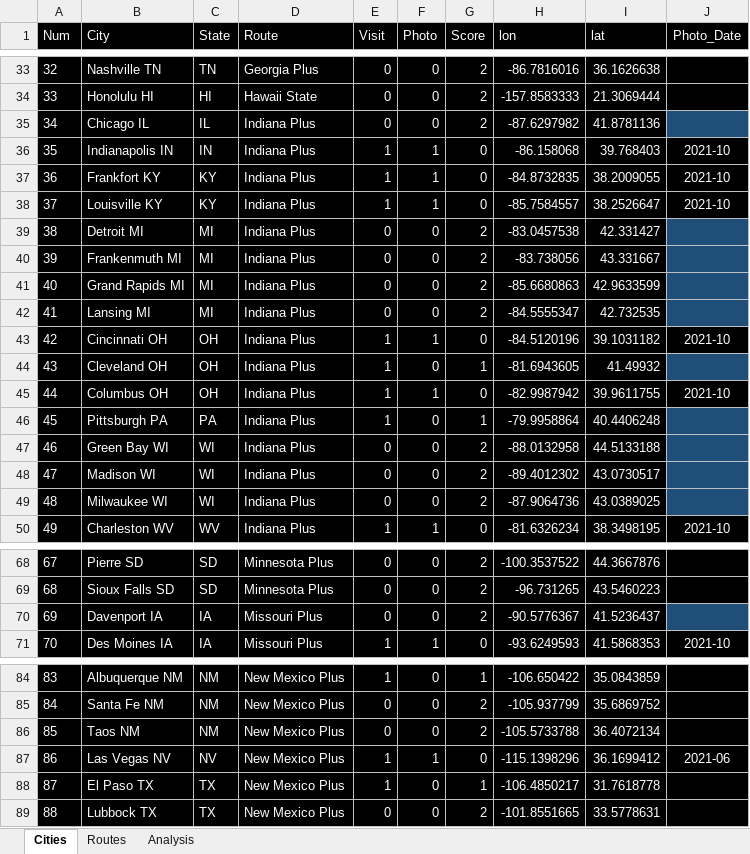
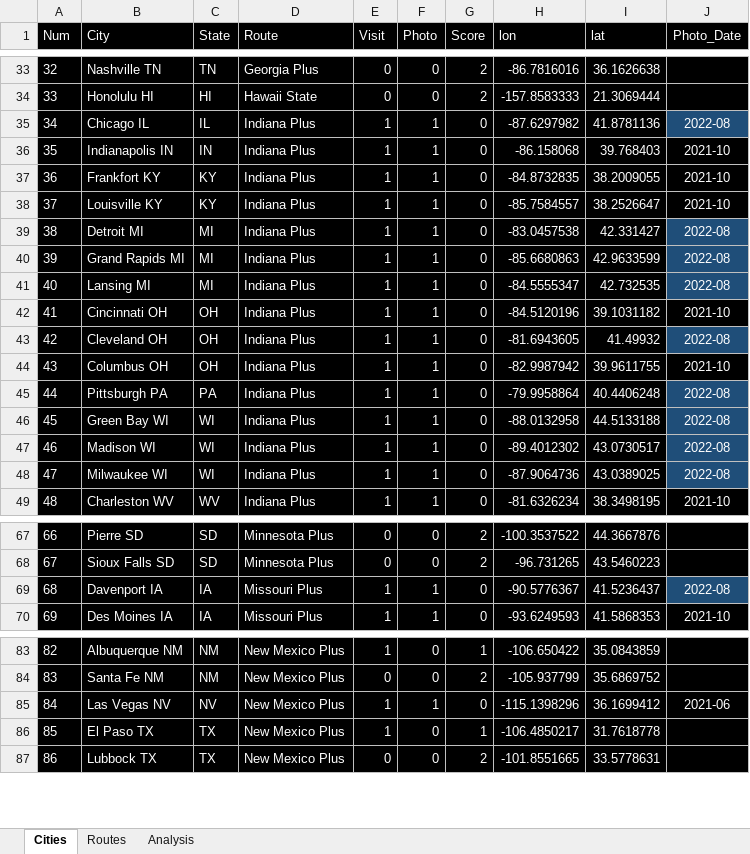
Before and after one commit to sjoshuam/us_travels, an Excel workbook: A_Input/city_list.xlsx, sheet Cities, drawn as a sheet; only a part is shown, gaps mark what is left out; values as stored, in another font and other column widths than the file's, no borders; removed rows and columns are numbered as before the commit, all else as after; the diff names each change by its address in the sheet, - before the commit and + after, or states it on an @@ line.

```diff
--- a/A_Input/city_list.xlsx (sheet Cities)
+++ b/A_Input/city_list.xlsx (sheet Cities)
-E35 (Visit): 0
+E35 (Visit): 1
-F35 (Photo): 0
+F35 (Photo): 1
-G35 (Score): 2
+G35 (Score): 0
-J35 (Photo_Date): (empty)
+J35 (Photo_Date): 2022-08
-E39 (Visit): 0
+E39 (Visit): 1
-F39 (Photo): 0
+F39 (Photo): 1
-G39 (Score): 2
+G39 (Score): 0
-J39 (Photo_Date): (empty)
+J39 (Photo_Date): 2022-08
-row 40: 39 | Frankenmuth MI | MI | Indiana Plus | 0 | 0 | 2 | -83.738056 | 43.331667
@@ column A (Num) renumbered from row 40 down @@
-E40:E41 (Visit): 0
+E40:E41 (Visit): 1
-F40:F41 (Photo): 0
+F40:F41 (Photo): 1
-G40:G41 (Score): 2
+G40:G41 (Score): 0
-J40:J41 (Photo_Date): (empty)
+J40:J41 (Photo_Date): 2022-08
-F43 (Photo): 0
+F43 (Photo): 1
-G43 (Score): 1
+G43 (Score): 0
-J43 (Photo_Date): (empty)
+J43 (Photo_Date): 2022-08
-F45:F48 (Photo): 0
+F45:F48 (Photo): 1
-G45 (Score): 1
+G45 (Score): 0
-J45:J48 (Photo_Date): (empty)
+J45:J48 (Photo_Date): 2022-08
-E46:E48 (Visit): 0
+E46:E48 (Visit): 1
-G46:G48 (Score): 2
+G46:G48 (Score): 0
-E69 (Visit): 0
+E69 (Visit): 1
-F69 (Photo): 0
+F69 (Photo): 1
-G69 (Score): 2
+G69 (Score): 0
-J69 (Photo_Date): (empty)
+J69 (Photo_Date): 2022-08
-row 86: 85 | Taos NM | NM | New Mexico Plus | 0 | 0 | 2 | -105.5733788 | 36.4072134
```
Also changed, not shown: formulas that keep their value, 4 other files.
